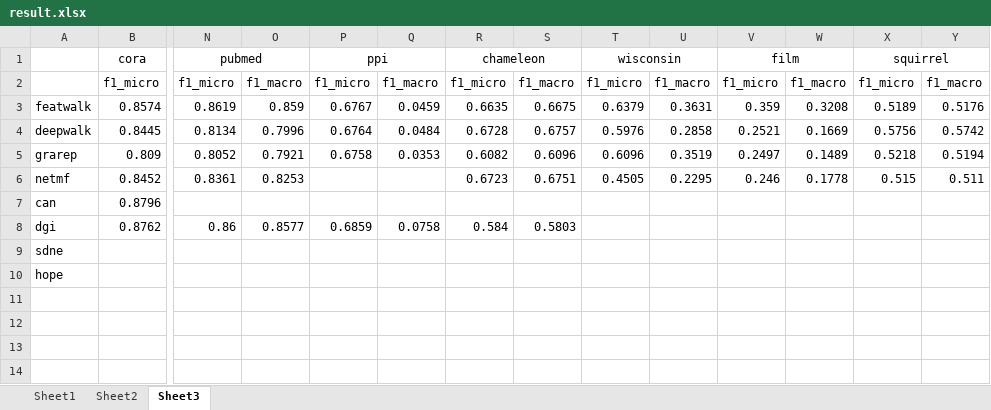
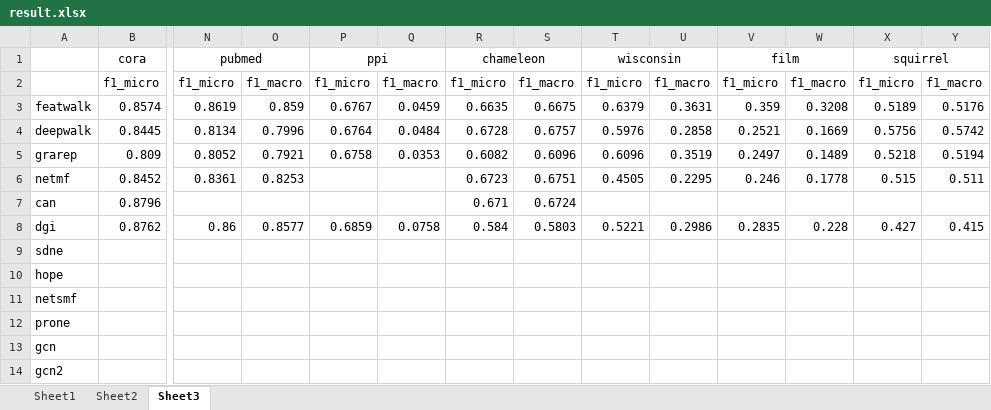
Before and after one commit to DEEP-PolyU/NetBenchmark, an Excel workbook: result.xlsx, sheet Sheet3, drawn as a sheet; only a part is shown, gaps mark what is left out; values as stored, in another font and other column widths than the file's, no borders; rows hold the shown columns only; the diff names each change by its address in the sheet, - before the commit and + after, or states it on an @@ line.

```diff
--- a/result.xlsx (sheet Sheet3)
+++ b/result.xlsx (sheet Sheet3)
-R7: (empty)
+R7: 0.671
-S7: (empty)
+S7: 0.6724
-T8: (empty)
+T8: 0.5221
-U8: (empty)
+U8: 0.2986
-V8: (empty)
+V8: 0.2835
-W8: (empty)
+W8: 0.228
-X8: (empty)
+X8: 0.427
-Y8: (empty)
+Y8: 0.415
+row 11: netsmf
+row 12: prone
+row 13: gcn
+row 14: gcn2
```
Also changed, not shown: sheet Sheet1, sheet Sheet2, 2 other files.
